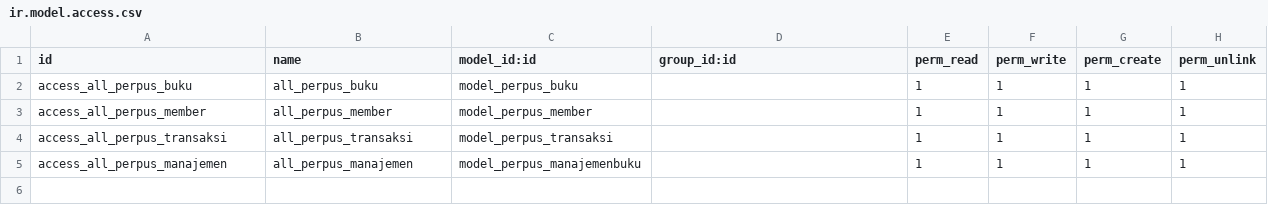
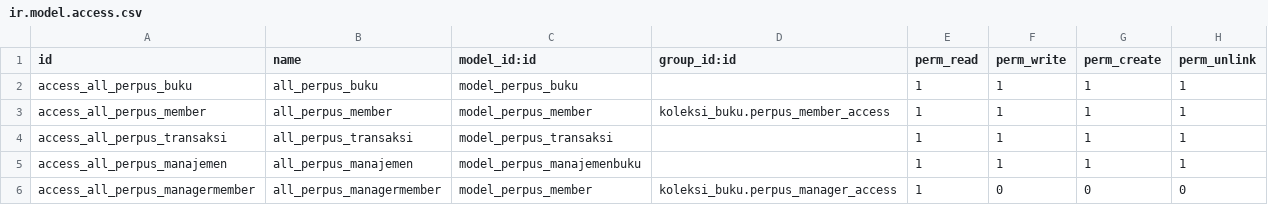
Before and after one commit to syahla31/koleksi_buku, a CSV file: security/ir.model.access.csv, drawn as a sheet.

```diff
--- a/security/ir.model.access.csv
+++ b/security/ir.model.access.csv
@@ -2,4 +2,5 @@ id,name,model_id:id,group_id:id,perm_read,perm_write,perm_create,perm_unlink
 access_all_perpus_buku,all_perpus_buku,model_perpus_buku,,1,1,1,1
-access_all_perpus_member,all_perpus_member,model_perpus_member,,1,1,1,1
+access_all_perpus_member,all_perpus_member,model_perpus_member,koleksi_buku.perpus_member_access,1,1,1,1
 access_all_perpus_transaksi,all_perpus_transaksi,model_perpus_transaksi,,1,1,1,1
 access_all_perpus_manajemen,all_perpus_manajemen,model_perpus_manajemenbuku,,1,1,1,1
+access_all_perpus_managermember,all_perpus_managermember,model_perpus_member,koleksi_buku.perpus_manager_access,1,0,0,0
```
Also changed, not shown: 7 other files.
